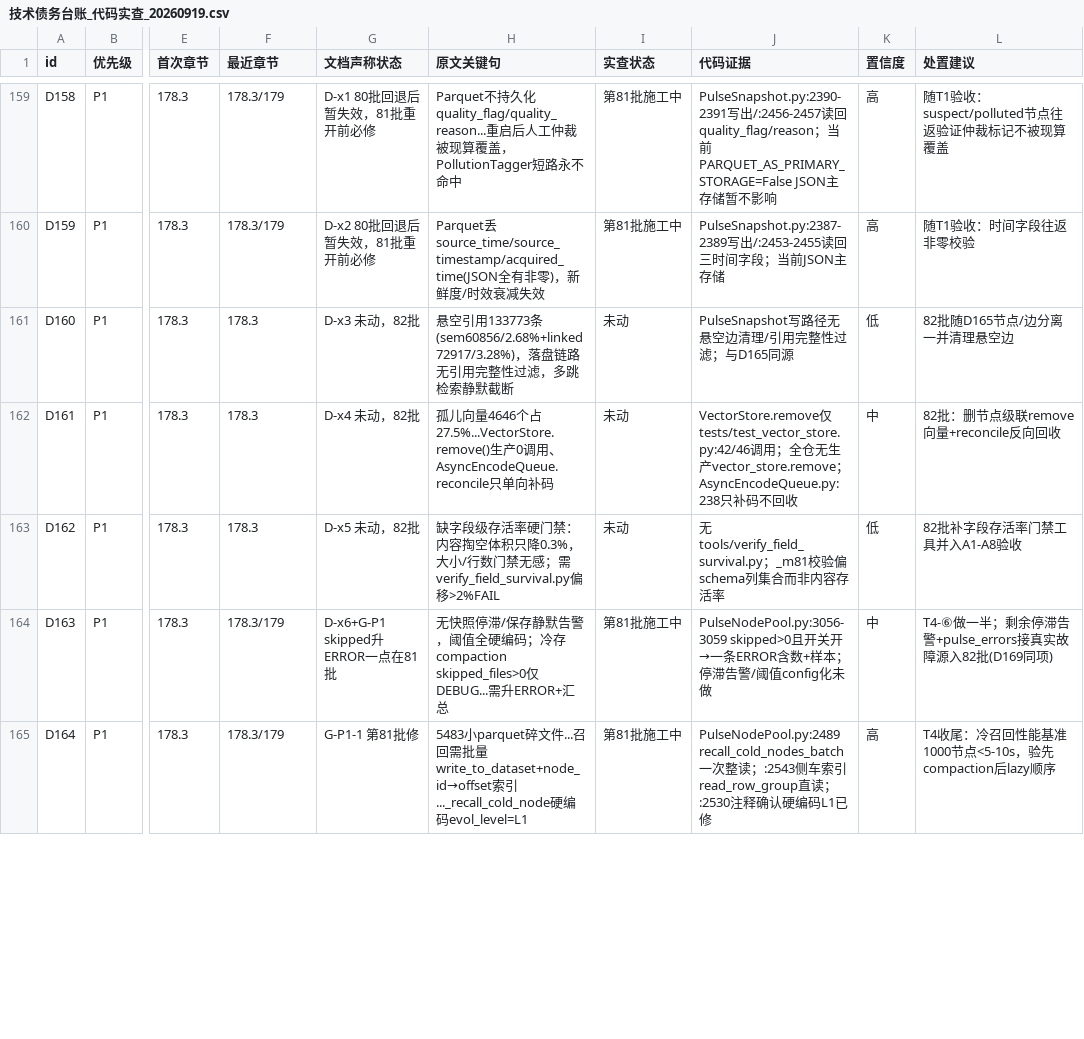
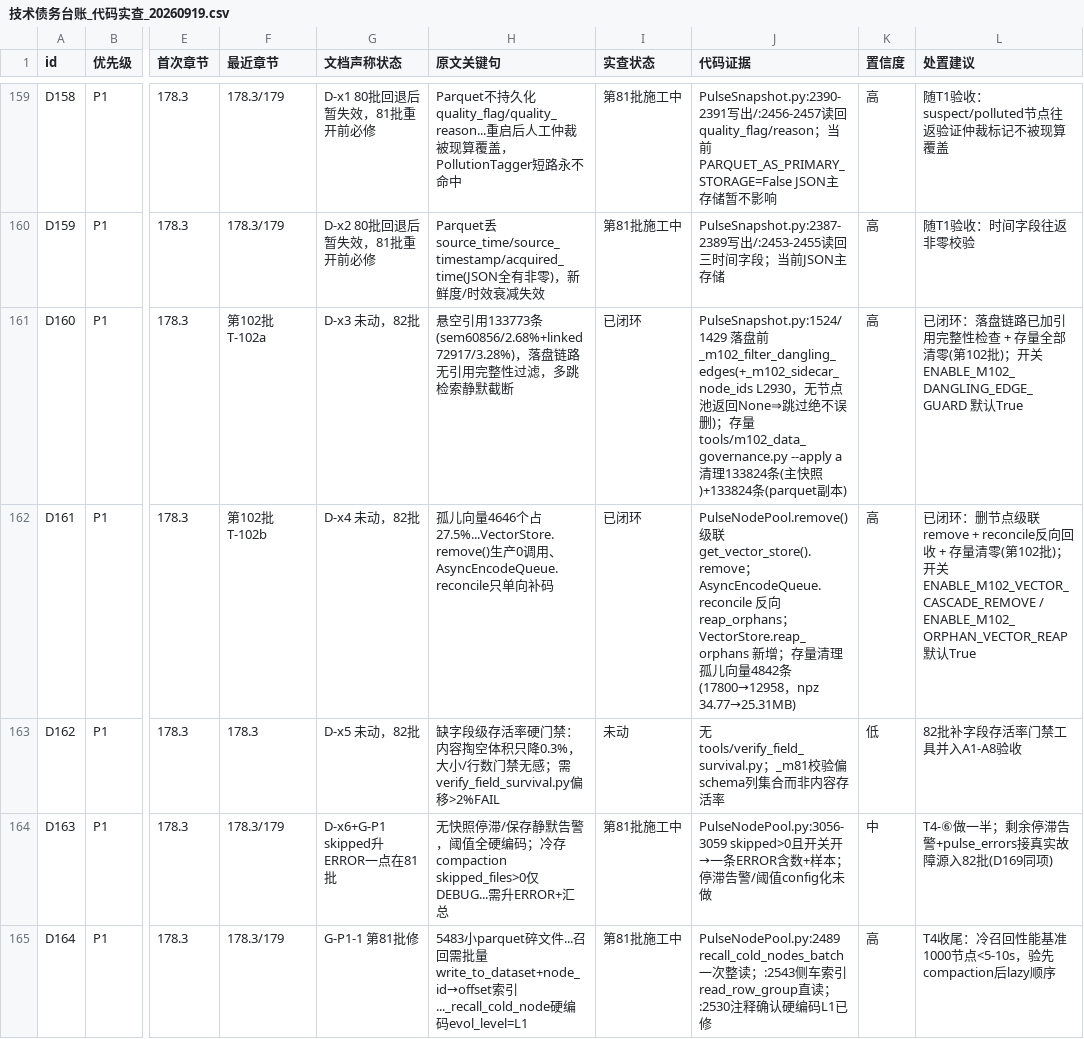
Before and after one commit to 825980399/tongtong-pulse-v9, a CSV file: docs/分析报告/技术债务台账_代码实查_20260919.csv, drawn as a sheet; only a part is shown, gaps mark what is left out; the diff covers the shown part only; the diff names each change by its address in the sheet, - before the commit and + after, or states it on an @@ line.

```diff
--- a/docs/分析报告/技术债务台账_代码实查_20260919.csv
+++ b/docs/分析报告/技术债务台账_代码实查_20260919.csv
-F161 (最近章节): 178.3
+F161 (最近章节): 第102批 T-102a
-I161:I162 (实查状态): 未动
+I161:I162 (实查状态): 已闭环
-J161 (代码证据): PulseSnapshot写路径无悬空边清理/引用完整性过滤；与D165同源
+J161 (代码证据): PulseSnapshot.py:1524/1429 落盘前 _m102_filter_dangling_edges(+_m102_sidecar_node_ids L2930，无节点池返回None⇒跳过绝不误删)；存量 tools/m102_data_governance.py --apply a 清理133824条(主快照)+133824条(parquet副本)
-K161 (置信度): 低
+K161 (置信度): 高
-L161 (处置建议): 82批随D165节点/边分离一并清理悬空边
+L161 (处置建议): 已闭环：落盘链路已加引用完整性检查 + 存量全部清零(第102批)；开关 ENABLE_M102_DANGLING_EDGE_GUARD 默认True
-F162 (最近章节): 178.3
+F162 (最近章节): 第102批 T-102b
-J162 (代码证据): VectorStore.remove仅tests/test_vector_store.py:42/46调用；全仓无生产vector_store.remove；AsyncEncodeQueue.py:238只补码不回收
+J162 (代码证据): PulseNodePool.remove() 级联 get_vector_store().remove；AsyncEncodeQueue.reconcile 反向 reap_orphans；VectorStore.reap_orphans 新增；存量清理孤儿向量4842条(17800→12958，npz 34.77→25.31MB)
-K162 (置信度): 中
+K162 (置信度): 高
-L162 (处置建议): 82批：删节点级联remove向量+reconcile反向回收
+L162 (处置建议): 已闭环：删节点级联remove + reconcile反向回收 + 存量清零(第102批)；开关 ENABLE_M102_VECTOR_CASCADE_REMOVE / ENABLE_M102_ORPHAN_VECTOR_REAP 默认True
```
Also changed, not shown: 5 edited cells elsewhere in this file, 10 other files.
